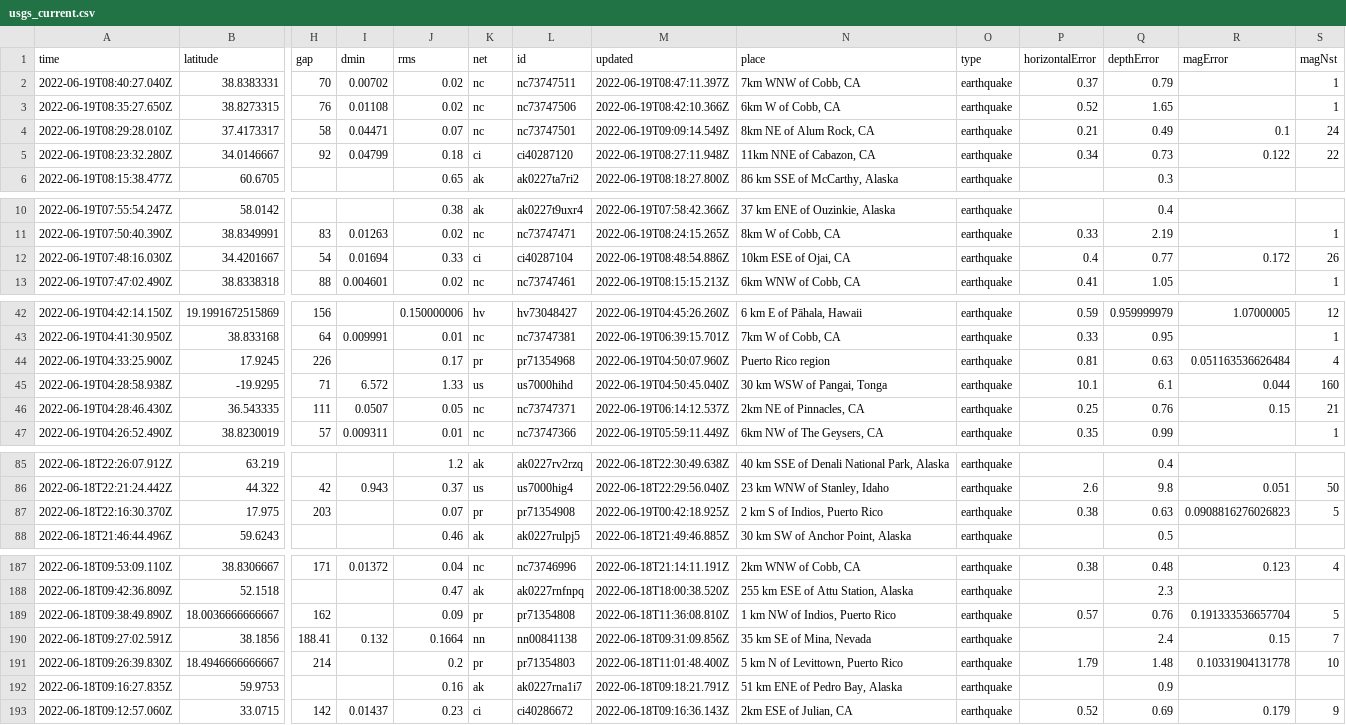
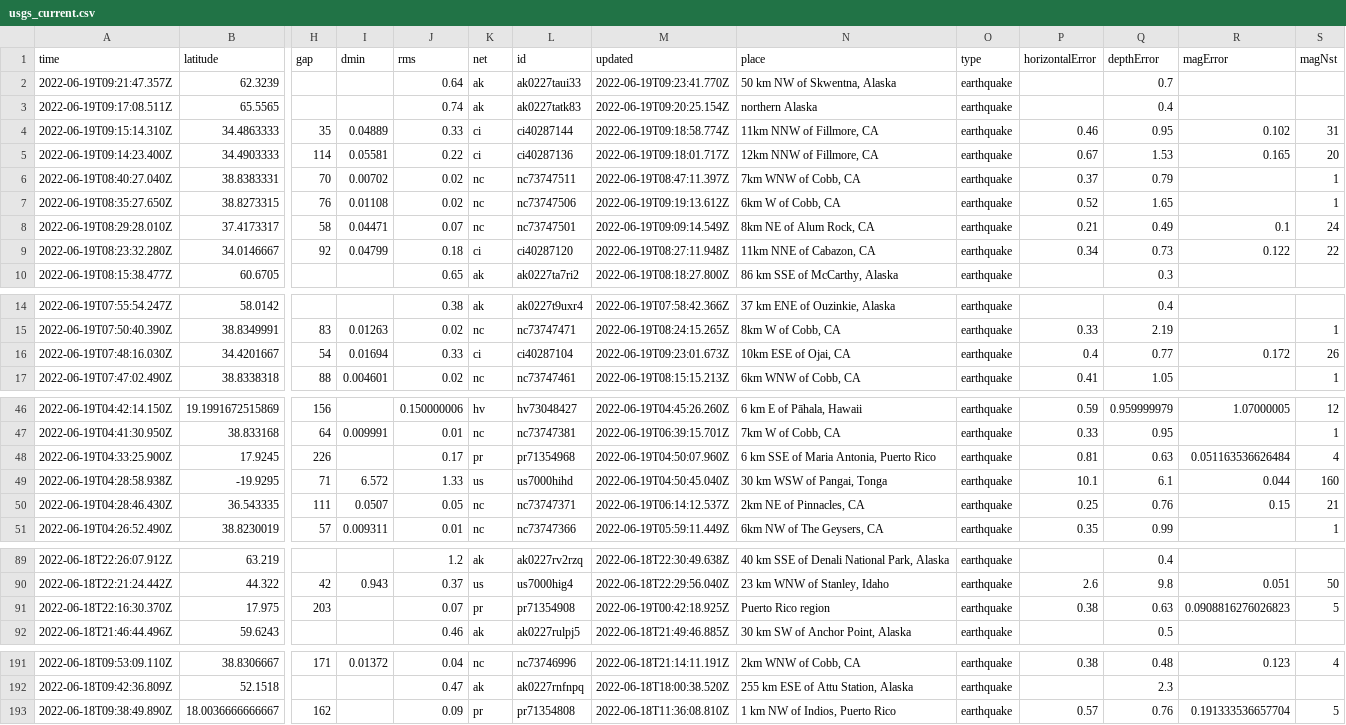
Before and after one commit to lalers/my-data-robot, a CSV file: usgs_current.csv, drawn as a sheet; only a part is shown, gaps mark what is left out; removed rows and columns are numbered as before the commit, all else as after; rows hold the shown columns only; the diff covers the shown part only; the diff names each change by its address in the sheet, - before the commit and + after, or states it on an @@ line.

```diff
--- a/usgs_current.csv
+++ b/usgs_current.csv
+row 2: 2022-06-19T09:21:47.357Z | 62.3239 |  |  | 0.64 | ak | ak0227taui33 | 2022-06-19T09:23:41.770Z | 50 km NW of Skwentna, Alaska | earthquake |  | 0.7
+row 3: 2022-06-19T09:17:08.511Z | 65.5565 |  |  | 0.74 | ak | ak0227tatk83 | 2022-06-19T09:20:25.154Z | northern Alaska | earthquake |  | 0.4
+row 4: 2022-06-19T09:15:14.310Z | 34.4863333 | 35 | 0.04889 | 0.33 | ci | ci40287144 | 2022-06-19T09:18:58.774Z | 11km NNW of Fillmore, CA | earthquake | 0.46 | 0.95 | 0.102 | 31
+row 5: 2022-06-19T09:14:23.400Z | 34.4903333 | 114 | 0.05581 | 0.22 | ci | ci40287136 | 2022-06-19T09:18:01.717Z | 12km NNW of Fillmore, CA | earthquake | 0.67 | 1.53 | 0.165 | 20
-M7 (updated): 2022-06-19T08:42:10.366Z
+M7 (updated): 2022-06-19T09:19:13.612Z
-M16 (updated): 2022-06-19T08:48:54.886Z
+M16 (updated): 2022-06-19T09:23:01.673Z
-N48 (place): Puerto Rico region
+N48 (place): 6 km SSE of Maria Antonia, Puerto Rico
-N91 (place): 2 km S of Indios, Puerto Rico
+N91 (place): Puerto Rico region
-row 190: 2022-06-18T09:27:02.591Z | 38.1856 | 188.41 | 0.132 | 0.1664 | nn | nn00841138 | 2022-06-18T09:31:09.856Z | 35 km SE of Mina, Nevada | earthquake |  | 2.4 | 0.15 | 7
-row 191: 2022-06-18T09:26:39.830Z | 18.4946666666667 | 214 |  | 0.2 | pr | pr71354803 | 2022-06-18T11:01:48.400Z | 5 km N of Levittown, Puerto Rico | earthquake | 1.79 | 1.48 | 0.10331904131778 | 10
-row 192: 2022-06-18T09:16:27.835Z | 59.9753 |  |  | 0.16 | ak | ak0227rna1i7 | 2022-06-18T09:18:21.791Z | 51 km ENE of Pedro Bay, Alaska | earthquake |  | 0.9
-row 193: 2022-06-18T09:12:57.060Z | 33.0715 | 142 | 0.01437 | 0.23 | ci | ci40286672 | 2022-06-18T09:16:36.143Z | 2km ESE of Julian, CA | earthquake | 0.52 | 0.69 | 0.179 | 9
```
Also changed, not shown: 6 edited cells elsewhere in this file.
